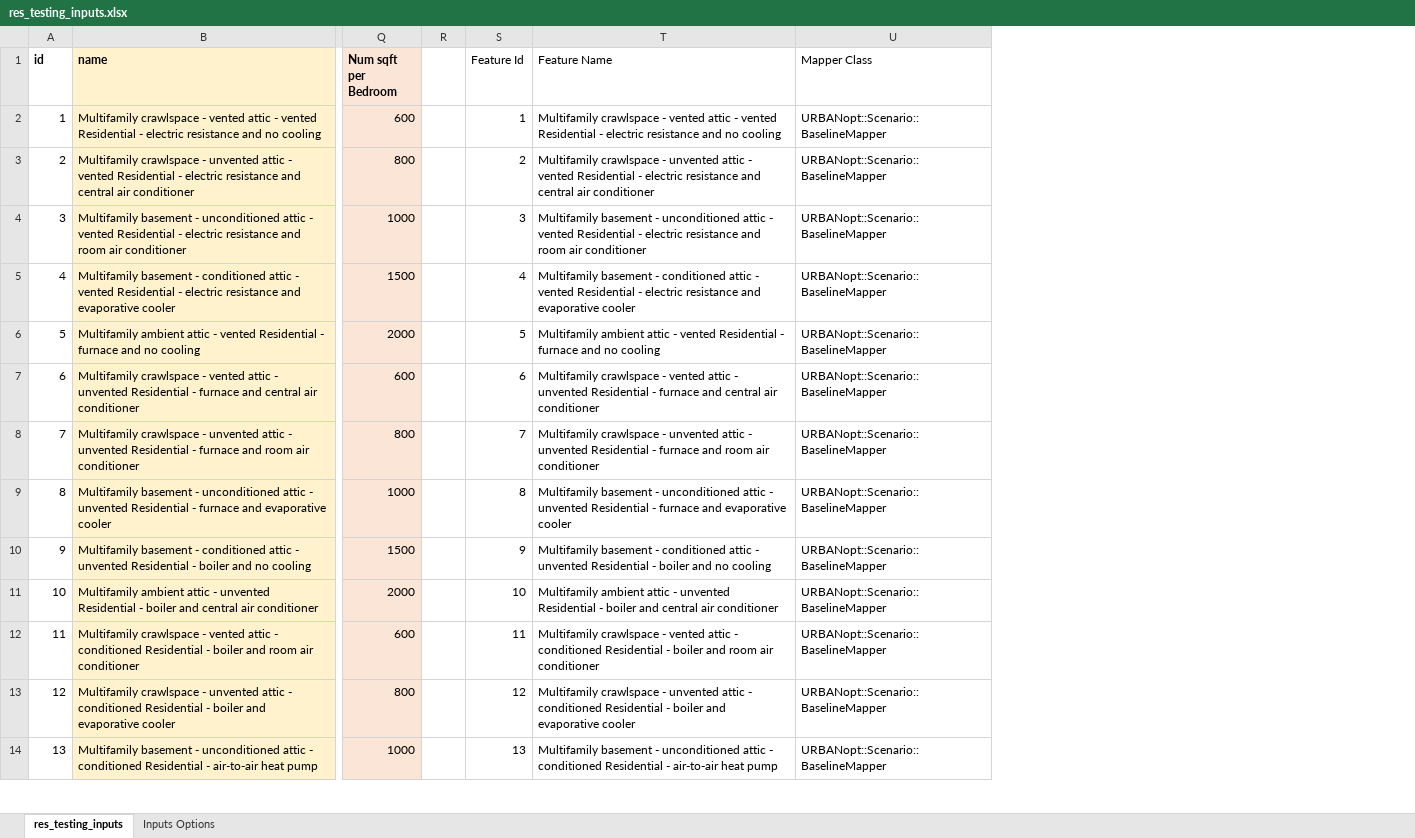
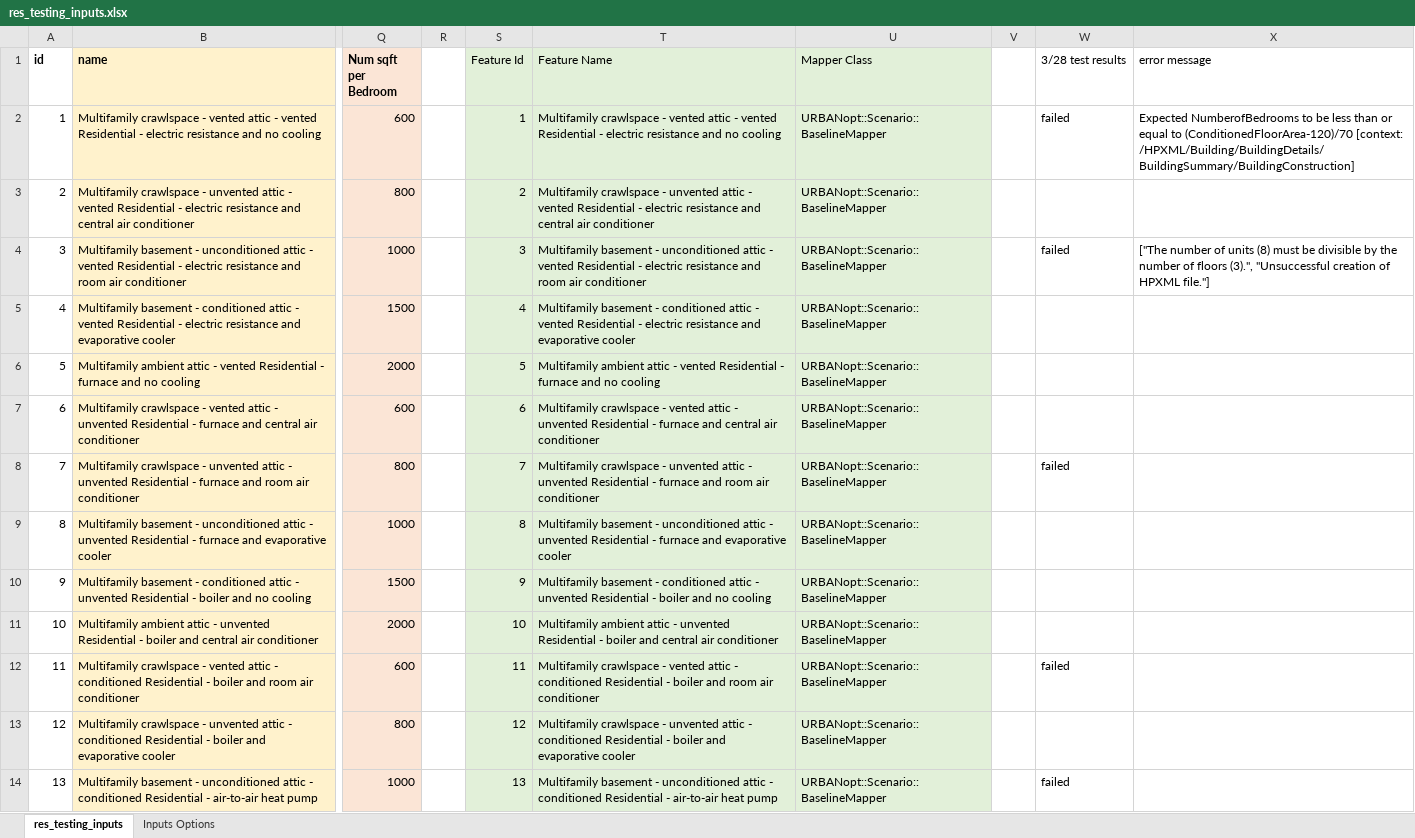
Before and after one commit to wta12/urbanopt-example-geojson-project, an Excel workbook: example_project/res_testing_inputs.xlsx, sheet res_testing_inputs, drawn as a sheet; only a part is shown, gaps mark what is left out; values as stored, in another font and other column widths than the file's, no borders; the diff covers the shown part only; the diff names each change by its address in the sheet, - before the commit and + after, or states it on an @@ line.

Commit message:
adding mapping for number of units

```diff
--- a/example_project/res_testing_inputs.xlsx (sheet res_testing_inputs)
+++ b/example_project/res_testing_inputs.xlsx (sheet res_testing_inputs)
+column V, empty
+column W (3/28 test results), rows 2-14: failed |  | failed |  |  |  | failed |  |  |  | failed |  | failed
+column X (error message), rows 2-4: Expected NumberofBedrooms to be less than or equal to (ConditionedFloorArea-120)/70 [context: /HPXML/Building/BuildingDetails/BuildingSummary/BuildingConstruction] |  | ["The number of units (8) must be divisible by the number of floors (3).", "Unsuccessful creation of HPXML file."]
-S1:U14 fill: none
+S1:U14 fill: #E2F0D9
```
Also changed, not shown: 3 added rows and cell formats elsewhere in this sheet, 2 other files.
